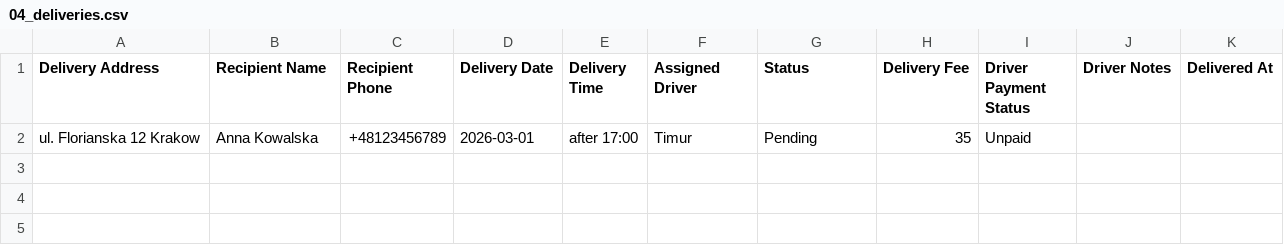
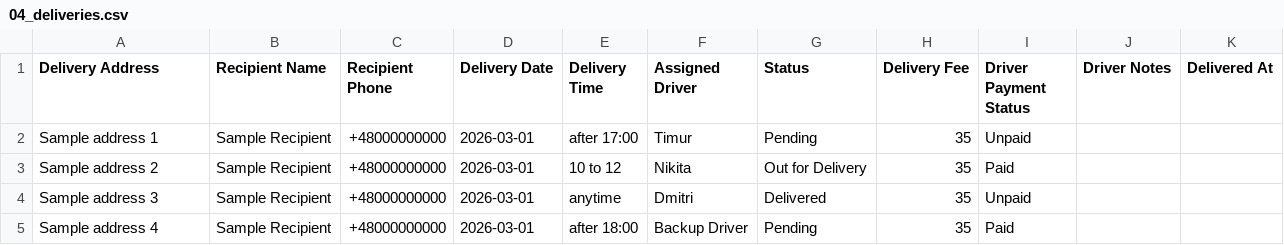
Before and after one commit to OliwerO/flower-studio, a CSV file: scripts/airtable-setup/04_deliveries.csv, drawn as a sheet.

```diff
--- a/scripts/airtable-setup/04_deliveries.csv
+++ b/scripts/airtable-setup/04_deliveries.csv
@@ -1,2 +1,5 @@
 Delivery Address,Recipient Name,Recipient Phone,Delivery Date,Delivery Time,Assigned Driver,Status,Delivery Fee,Driver Payment Status,Driver Notes,Delivered At
-ul. Florianska 12 Krakow,Anna Kowalska,+48123456789,2026-03-01,after 17:00,Timur,Pending,35,Unpaid,,
+Sample address 1,Sample Recipient,+48000000000,2026-03-01,after 17:00,Timur,Pending,35,Unpaid,,
+Sample address 2,Sample Recipient,+48000000000,2026-03-01,10 to 12,Nikita,Out for Delivery,35,Paid,,
+Sample address 3,Sample Recipient,+48000000000,2026-03-01,anytime,Dmitri,Delivered,35,Unpaid,,
+Sample address 4,Sample Recipient,+48000000000,2026-03-01,after 18:00,Backup Driver,Pending,35,Paid,,
```
Also changed, not shown: scripts/airtable-setup/01_app-orders.csv, scripts/airtable-setup/03_stock.csv, 1 other file.
